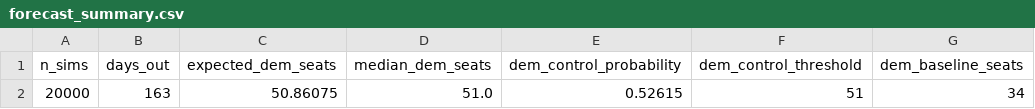
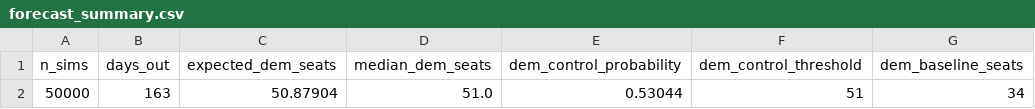
Before and after one commit to benyelin/2026-senate-model, a CSV file: outputs/forecast_summary.csv, drawn as a sheet; only a part is shown; the diff names each change by its address in the sheet, - before the commit and + after, or states it on an @@ line.

```diff
--- a/outputs/forecast_summary.csv
+++ b/outputs/forecast_summary.csv
-A2 (n_sims): 20000
+A2 (n_sims): 50000
-C2 (expected_dem_seats): 50.86075
+C2 (expected_dem_seats): 50.87904
-E2 (dem_control_probability): 0.52615
+E2 (dem_control_probability): 0.53044
```
Also changed, not shown: inputs/bayesian_update_generated.csv, inputs/race_inputs.csv, 5 other files.
